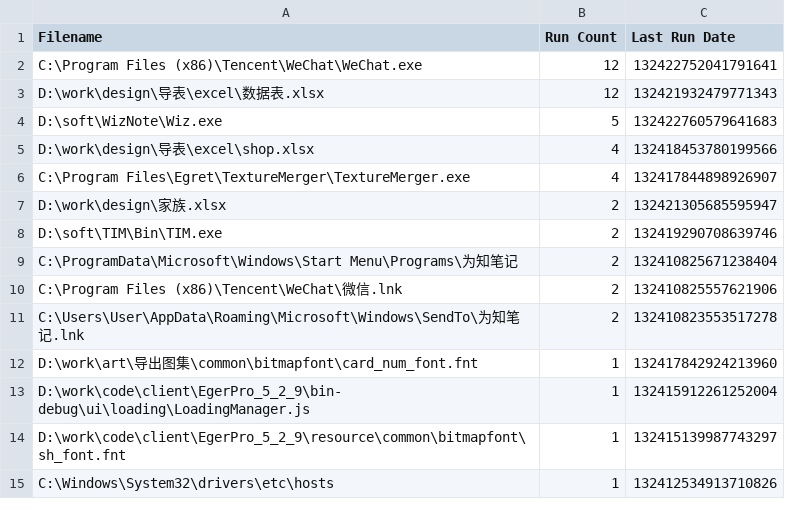
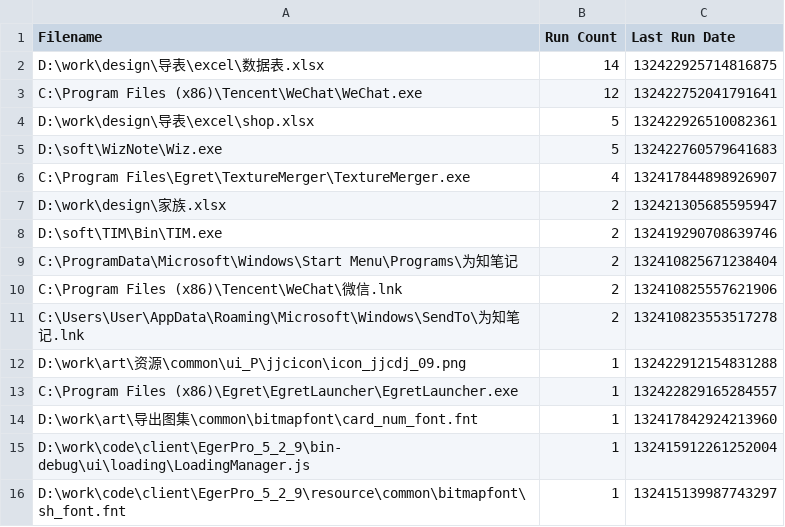
Before and after one commit to shangxianw/tools, a CSV file: Everything/Run History.csv, drawn as a sheet; only a part is shown; the shorter side is filled out with more unchanged rows.

```diff
--- a/Everything/Run History.csv
+++ b/Everything/Run History.csv
@@ -1,6 +1,6 @@
 Filename,Run Count,Last Run Date
+"D:\work\design\导表\excel\数据表.xlsx",14,132422925714816875
 "C:\Program Files (x86)\Tencent\WeChat\WeChat.exe",12,132422752041791641
-"D:\work\design\导表\excel\数据表.xlsx",12,132421932479771343
+"D:\work\design\导表\excel\shop.xlsx",5,132422926510082361
 "D:\soft\WizNote\Wiz.exe",5,132422760579641683
-"D:\work\design\导表\excel\shop.xlsx",4,132418453780199566
 "C:\Program Files\Egret\TextureMerger\TextureMerger.exe",4,132417844898926907
@@ -11,2 +11,4 @@ Filename,Run Count,Last Run Date
 "C:\Users\User\AppData\Roaming\Microsoft\Windows\SendTo\为知笔记.lnk",2,132410823553517278
+"D:\work\art\资源\common\ui_P\jjcicon\icon_jjcdj_09.png",1,132422912154831288
+"C:\Program Files (x86)\Egret\EgretLauncher\EgretLauncher.exe",1,132422829165284557
 "D:\work\art\导出图集\common\bitmapfont\card_num_font.fnt",1,132417842924213960
```
Also changed, not shown: 1 other file.
